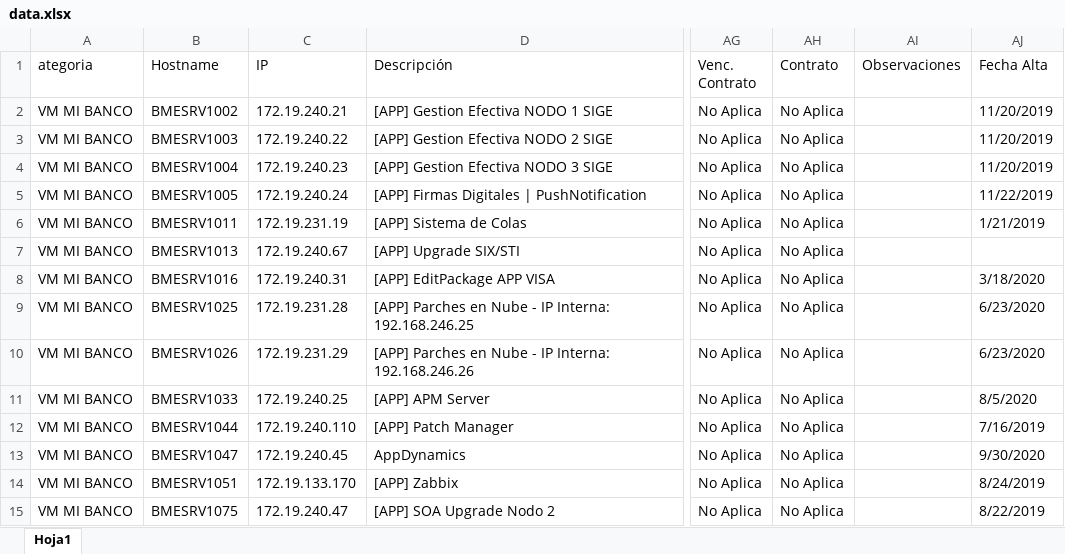
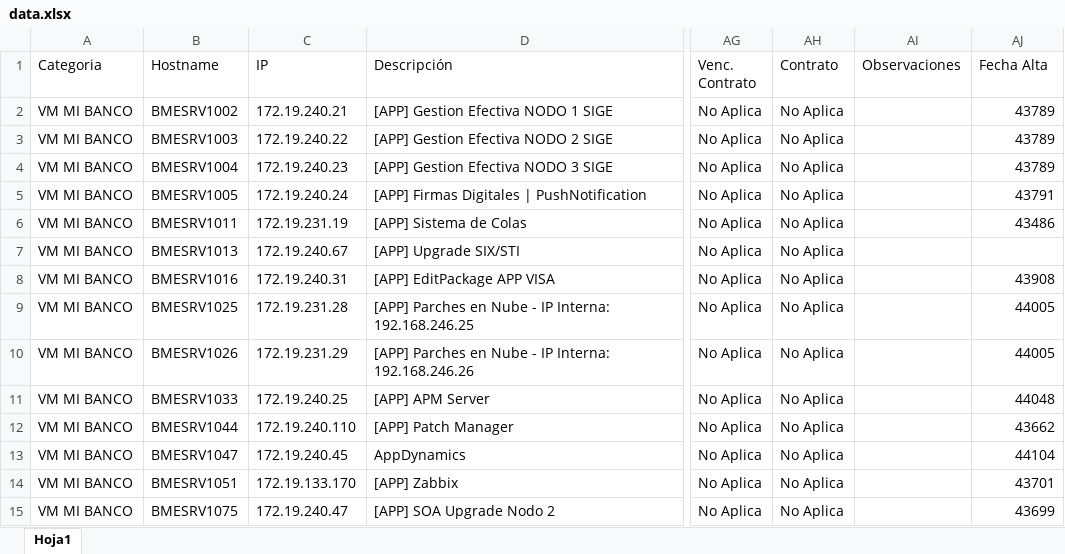
Before and after one commit to Jurniko/rpa-cmdb, an Excel workbook: input/data.xlsx, sheet Hoja1, drawn as a sheet; only a part is shown, gaps mark what is left out; values as stored, in another font and other column widths than the file's, no cell formats; charts and pictures not drawn; the diff covers the shown part only; the diff names each change by its address in the sheet, - before the commit and + after, or states it on an @@ line.

```diff
--- a/input/data.xlsx (sheet Hoja1)
+++ b/input/data.xlsx (sheet Hoja1)
-A1: ategoria
+A1: Categoria
-AJ2:AJ4 (Fecha Alta): 11/20/2019
+AJ2:AJ4 (Fecha Alta): 43789
-AJ5 (Fecha Alta): 11/22/2019
+AJ5 (Fecha Alta): 43791
-AJ6 (Fecha Alta): 1/21/2019
+AJ6 (Fecha Alta): 43486
-AJ8 (Fecha Alta): 3/18/2020
+AJ8 (Fecha Alta): 43908
-AJ9:AJ10 (Fecha Alta): 6/23/2020
+AJ9:AJ10 (Fecha Alta): 44005
-AJ11 (Fecha Alta): 8/5/2020
+AJ11 (Fecha Alta): 44048
-AJ12 (Fecha Alta): 7/16/2019
+AJ12 (Fecha Alta): 43662
-AJ13 (Fecha Alta): 9/30/2020
+AJ13 (Fecha Alta): 44104
-AJ14 (Fecha Alta): 8/24/2019
+AJ14 (Fecha Alta): 43701
-AJ15 (Fecha Alta): 8/22/2019
+AJ15 (Fecha Alta): 43699
```
Also changed, not shown: 42 removed rows, 12 edited cells and merged cells elsewhere in this sheet, cell formats, charts or pictures, 9 other files.
